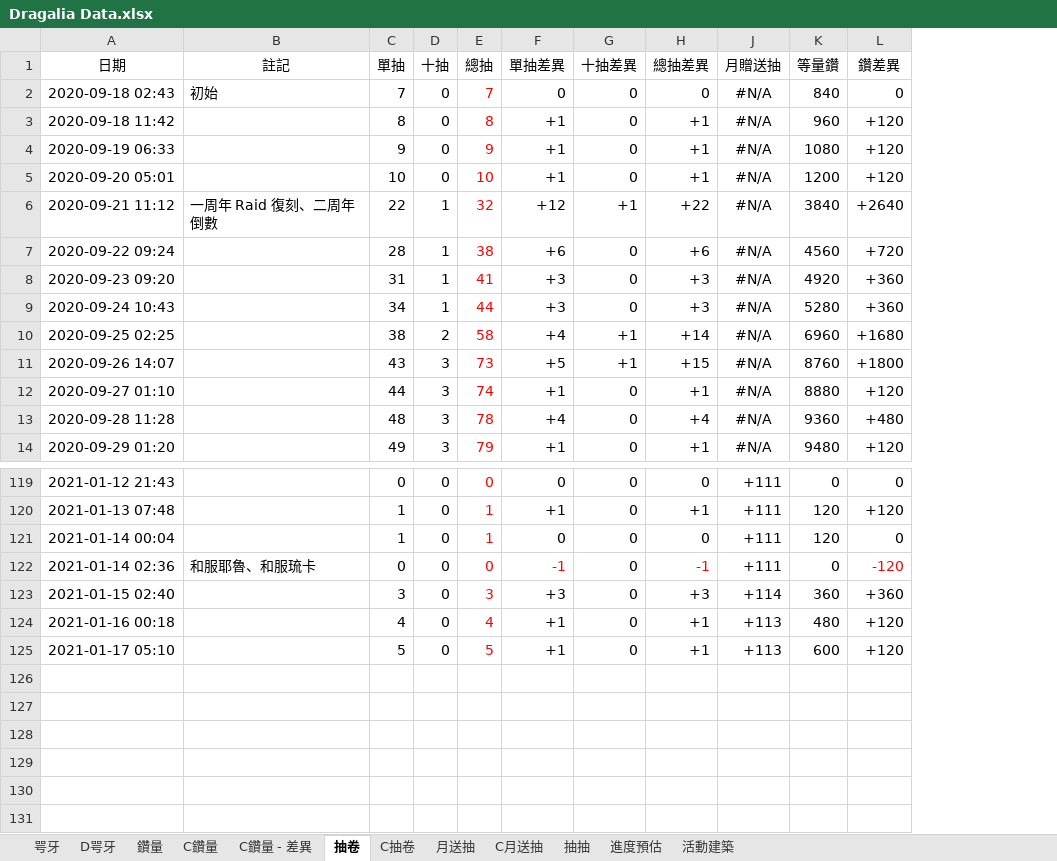
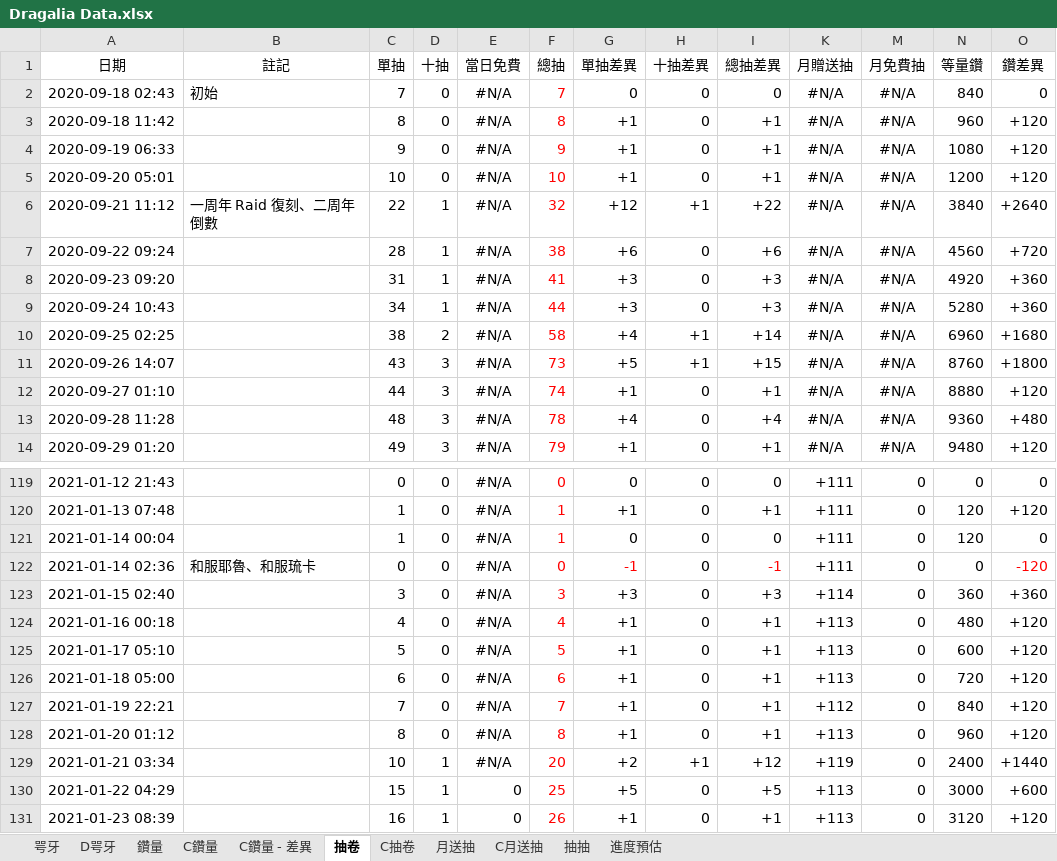
Before and after one commit to RaenonX-DL/dragalia-data-track, an Excel workbook: Dragalia Data.xlsx, sheet 抽卷, drawn as a sheet; only a part is shown, gaps mark what is left out; values as stored, in another font and other column widths than the file's, no borders; the diff names each change by its address in the sheet, - before the commit and + after, or states it on an @@ line.

```diff
--- a/Dragalia Data.xlsx (sheet 抽卷)
+++ b/Dragalia Data.xlsx (sheet 抽卷)
@@ sheet tab hidden: 活動建築 @@
+column E (當日免費), rows 2-14: all #N/A; rows 119-125: all #N/A
+column M (月免費抽), rows 2-14: all #N/A; rows 119-125: all 0
+row 126: 2021-01-18 05:00 |  | 6 | 0 | #N/A | 6 | +1 | 0 | +1 | +113 | 0 | 720 | +120
+row 127: 2021-01-19 22:21 |  | 7 | 0 | #N/A | 7 | +1 | 0 | +1 | +112 | 0 | 840 | +120
+row 128: 2021-01-20 01:12 |  | 8 | 0 | #N/A | 8 | +1 | 0 | +1 | +113 | 0 | 960 | +120
+row 129: 2021-01-21 03:34 |  | 10 | 1 | #N/A | 20 | +2 | +1 | +12 | +119 | 0 | 2400 | +1440
+row 130: 2021-01-22 04:29 |  | 15 | 1 | 0 | 25 | +5 | 0 | +5 | +113 | 0 | 3000 | +600
+row 131: 2021-01-23 08:39 |  | 16 | 1 | 0 | 26 | +1 | 0 | +1 | +113 | 0 | 3120 | +120
```
Also changed, not shown: sheet 月送抽, sheet 鑽量, sheet 進度預估, sheet 抽抽, formulas that keep their value, hidden cells, charts or pictures, Brainstorm.xlsx.
